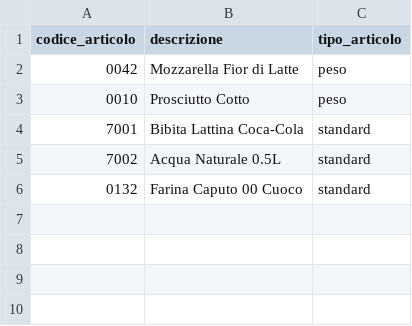
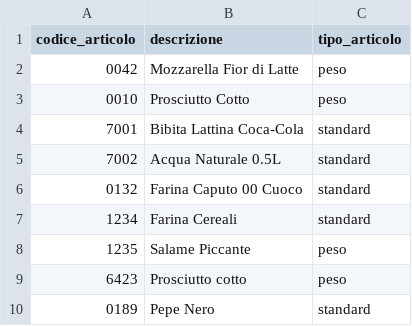
Before and after one commit to palettap/barcode-label-maker, a CSV file: articoli_esempio.csv, drawn as a sheet.

Commit message:
Update articoli_esempio.csv

```diff
--- a/articoli_esempio.csv
+++ b/articoli_esempio.csv
@@ -6 +6,5 @@ codice_articolo;descrizione;tipo_articolo
 0132;Farina Caputo 00 Cuoco;standard
+1234;Farina Cereali;standard
+1235;Salame Piccante;peso
+6423;Prosciutto cotto;peso
+0189;Pepe Nero;standard
```
